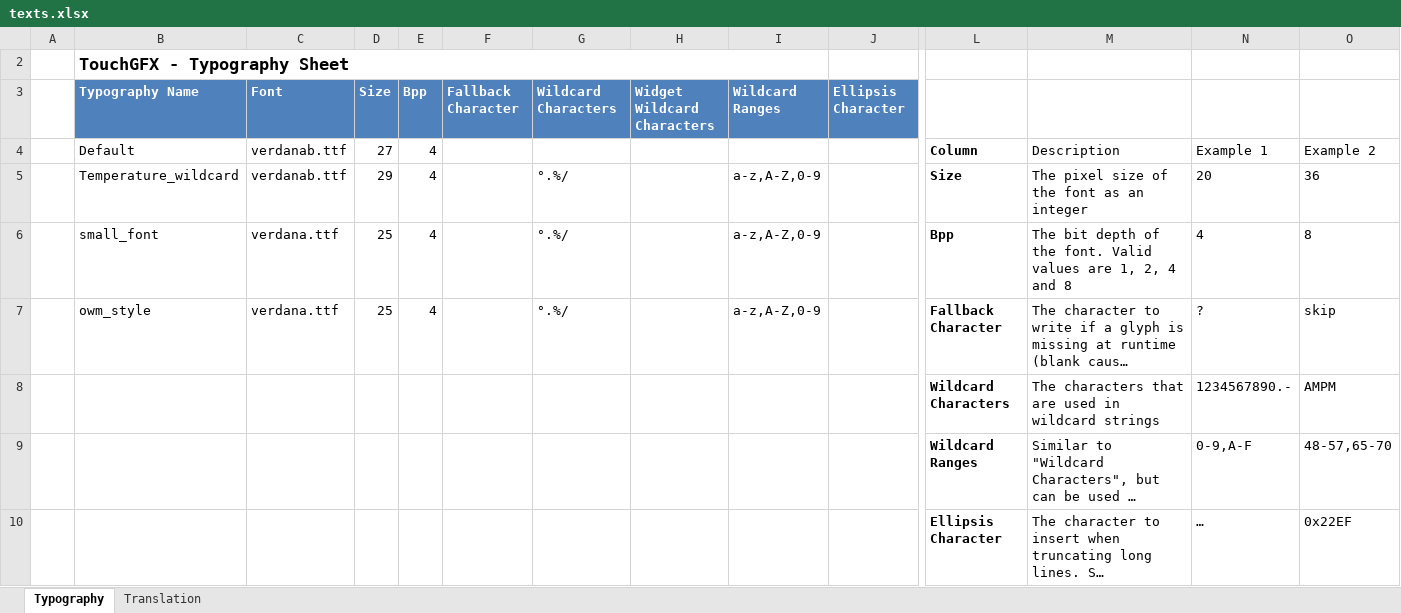
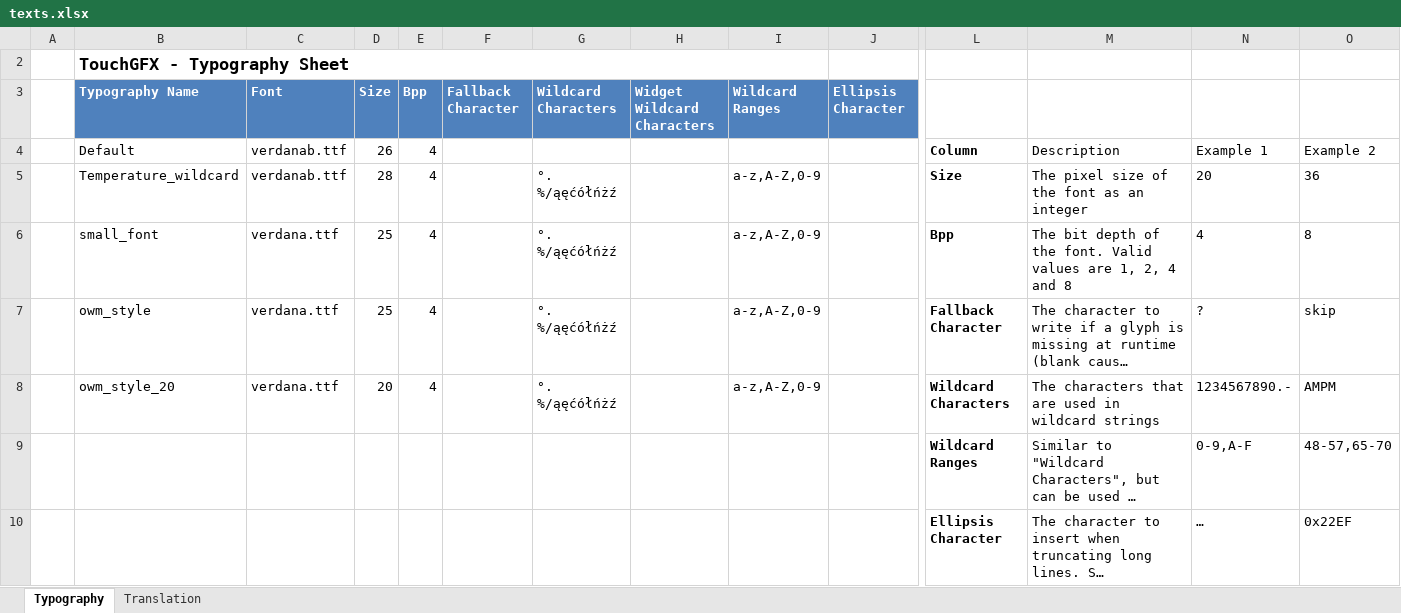
Before and after one commit to AdrianBesciak/STM32WeatherStation, an Excel workbook: TouchGFX/assets/texts/texts.xlsx, sheet Typography, drawn as a sheet; only a part is shown, gaps mark what is left out; long unchanged cells end in …; values as stored, in another font and other column widths than the file's, no borders; table styles not drawn; removed rows and columns are numbered as before the commit, all else as after; rows hold the shown columns only; the diff names each change by its address in the sheet, - before the commit and + after, or states it on an @@ line.

```diff
--- a/TouchGFX/assets/texts/texts.xlsx (sheet Typography)
+++ b/TouchGFX/assets/texts/texts.xlsx (sheet Typography)
-D4 (Size): 27
+D4 (Size): 26
-D5 (Size): 29
+D5 (Size): 28
-G5:G7 (Wildcard Characters): °.%/
+G5:G7 (Wildcard Characters): °. %/ąęćółńżź
-row 8:  |  |  |  |  |  |  |  |  |  | Wildcard Characters | The characters that are used in wildcard strings | 1234567890.- | AMPM
+row 8:  | owm_style_20 | verdana.ttf | 20 | 4 |  | °. %/ąęćółńżź |  | a-z,A-Z,0-9 |  | Wildcard Characters | The characters that are used in wildcard strings | 1234567890.- | AMPM
```
Also changed, not shown: sheet Translation, 54 other files.
